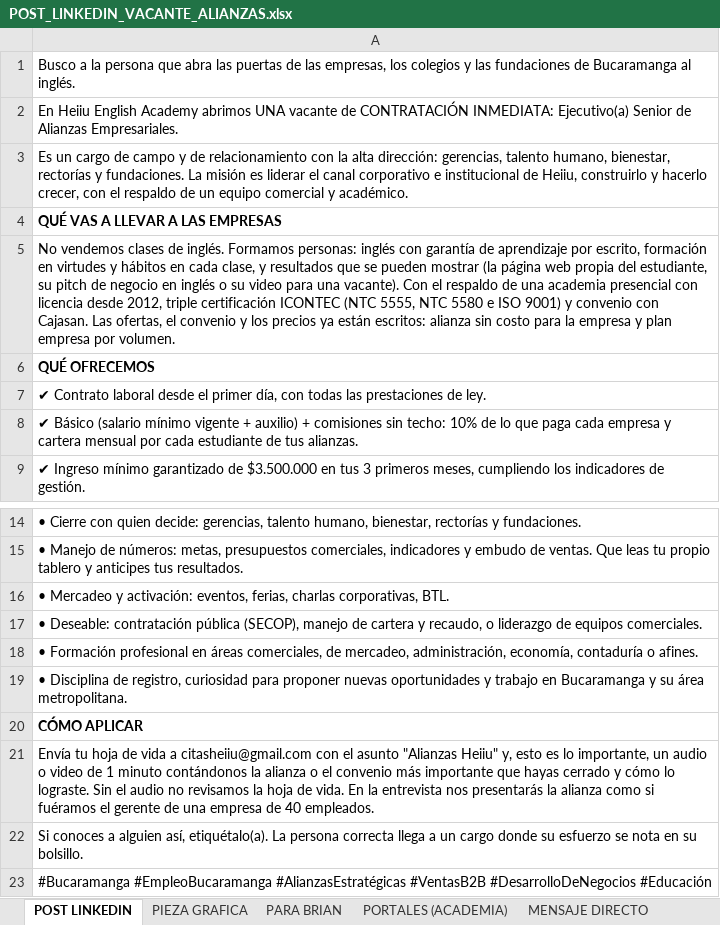
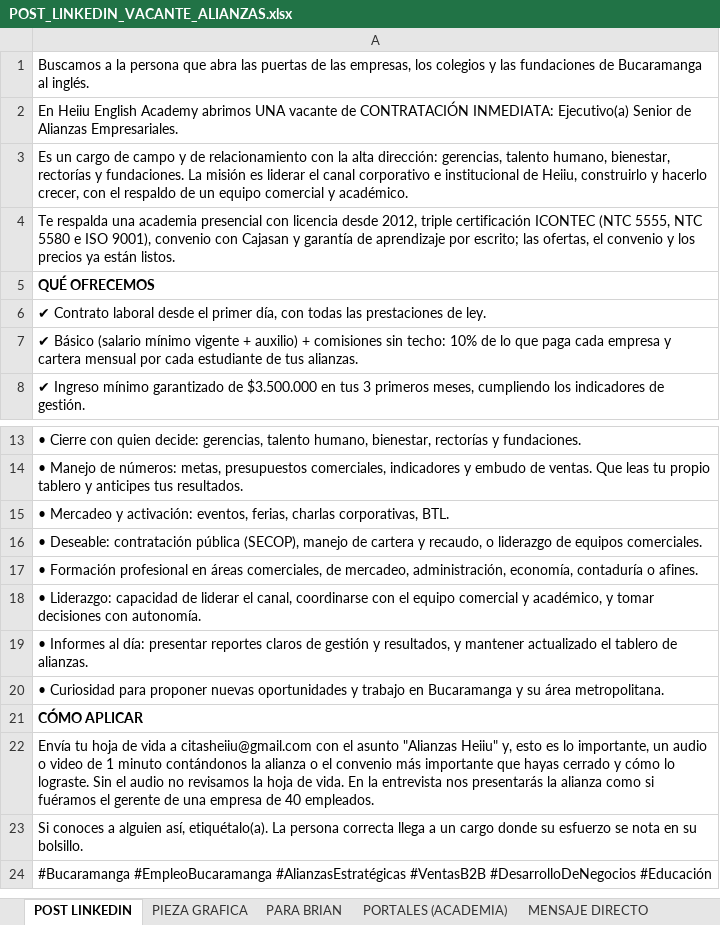
Before and after one commit to gomezrdiana/Plan-academico, an Excel workbook: recursos/comercial/INDUCCION_COMERCIAL/contratacion comercial/POST_LINKEDIN_VACANTE_ALIANZAS.xlsx, sheet POST LINKEDIN, drawn as a sheet; only a part is shown, gaps mark what is left out; values as stored, in another font and other column widths than the file's, no borders; removed rows and columns are numbered as before the commit, all else as after; the diff names each change by its address in the sheet, - before the commit and + after, or states it on an @@ line.

```diff
--- a/recursos/comercial/INDUCCION_COMERCIAL/contratacion comercial/POST_LINKEDIN_VACANTE_ALIANZAS.xlsx (sheet POST LINKEDIN)
+++ b/recursos/comercial/INDUCCION_COMERCIAL/contratacion comercial/POST_LINKEDIN_VACANTE_ALIANZAS.xlsx (sheet POST LINKEDIN)
-A1: Busco a la…
+A1: Buscamos a la…
-A4: QUÉ VAS A LLEVAR A LAS EMPRESAS
+A4: Te respalda una academia presencial con licencia desde 2012, triple certificación ICONTEC (NTC 5555, NTC 5580 e ISO 9001), convenio con Cajasan y garantía de aprendizaje por escrito; las ofertas, el convenio y los precios ya están listos.
-A4 bold: on
+A4 bold: off
-row 5: No vendemos clases de inglés. Formamos personas: inglés con garantía de aprendizaje por escrito, formación en virtudes y hábitos en cada clase, y resultados que se pueden mostrar (la página web propia del estudiante, su pitch de negocio en inglés o su video para una vacante). Con el respaldo de una academia presencial con licencia desde 2012, triple certificación ICONTEC (NTC 5555, NTC 5580 e ISO 9001) y convenio con Cajasan. Las ofertas, el convenio y los precios ya están escritos: alianza sin costo para la empresa y plan empresa por volumen.
-A18: • Disciplina de registro, curiosidad para proponer nuevas oportunidades y trabajo en Bucaramanga y su área metropolitana.
+A18: • Liderazgo: capacidad de liderar el canal, coordinarse con el equipo comercial y académico, y tomar decisiones con autonomía.
+row 19: • Informes al día: presentar reportes claros de gestión y resultados, y mantener actualizado el tablero de alianzas.
+row 20: • Curiosidad para proponer nuevas oportunidades y trabajo en Bucaramanga y su área metropolitana.
```
